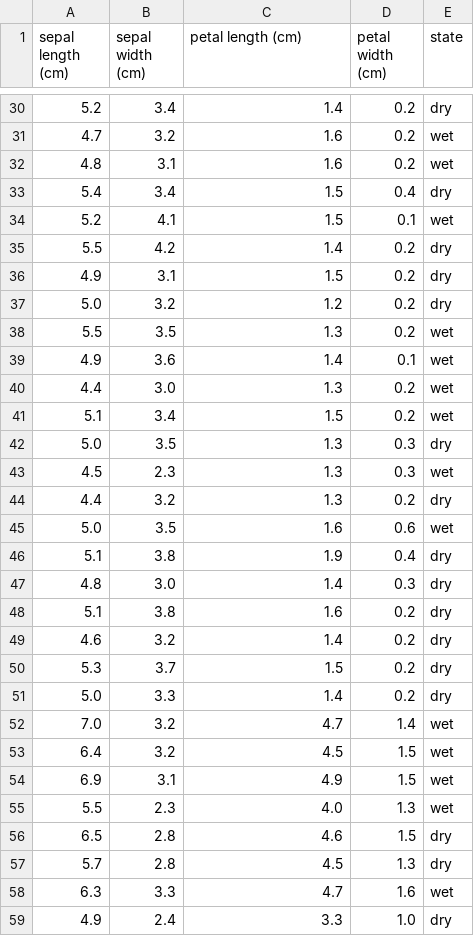
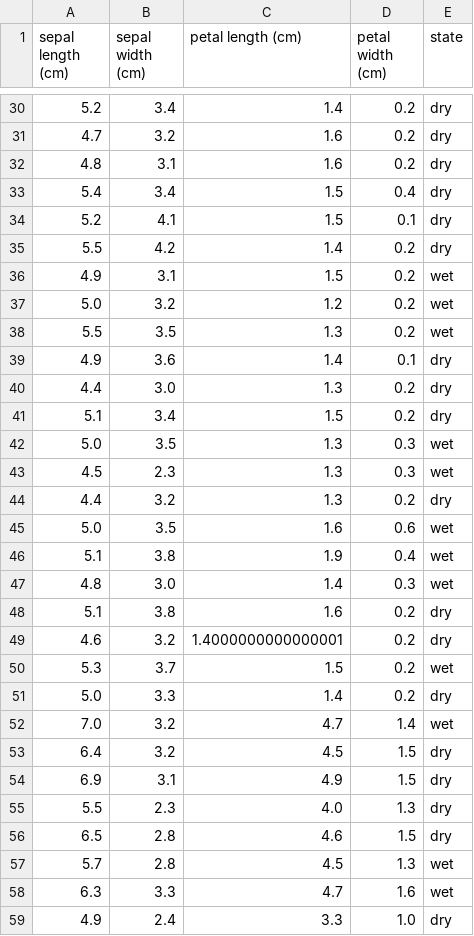
Before and after one commit to GPul88/Datacademy, a CSV file: Modules/M4_ML/answers/B2-3.csv, drawn as a sheet; only a part is shown, gaps mark what is left out; the diff covers the shown part only.

```diff
--- a/Modules/M4_ML/answers/B2-3.csv
+++ b/Modules/M4_ML/answers/B2-3.csv
@@ -30,14 +30,14 @@ sepal length (cm);sepal width (cm);petal length (cm);petal width (cm);state
 5.2;3.4;1.4;0.2;dry
-4.7;3.2;1.6;0.2;wet
-4.8;3.1;1.6;0.2;wet
+4.7;3.2;1.6;0.2;dry
+4.8;3.1;1.6;0.2;dry
 5.4;3.4;1.5;0.4;dry
-5.2;4.1;1.5;0.1;wet
+5.2;4.1;1.5;0.1;dry
 5.5;4.2;1.4;0.2;dry
-4.9;3.1;1.5;0.2;dry
-5.0;3.2;1.2;0.2;dry
+4.9;3.1;1.5;0.2;wet
+5.0;3.2;1.2;0.2;wet
 5.5;3.5;1.3;0.2;wet
-4.9;3.6;1.4;0.1;wet
-4.4;3.0;1.3;0.2;wet
-5.1;3.4;1.5;0.2;wet
-5.0;3.5;1.3;0.3;dry
+4.9;3.6;1.4;0.1;dry
+4.4;3.0;1.3;0.2;dry
+5.1;3.4;1.5;0.2;dry
+5.0;3.5;1.3;0.3;wet
 4.5;2.3;1.3;0.3;wet
@@ -45,14 +45,14 @@ sepal length (cm);sepal width (cm);petal length (cm);petal width (cm);state
 5.0;3.5;1.6;0.6;wet
-5.1;3.8;1.9;0.4;dry
-4.8;3.0;1.4;0.3;dry
+5.1;3.8;1.9;0.4;wet
+4.8;3.0;1.4;0.3;wet
 5.1;3.8;1.6;0.2;dry
-4.6;3.2;1.4;0.2;dry
-5.3;3.7;1.5;0.2;dry
+4.6;3.2;1.4000000000000001;0.2;dry
+5.3;3.7;1.5;0.2;wet
 5.0;3.3;1.4;0.2;dry
 7.0;3.2;4.7;1.4;wet
-6.4;3.2;4.5;1.5;wet
-6.9;3.1;4.9;1.5;wet
-5.5;2.3;4.0;1.3;wet
+6.4;3.2;4.5;1.5;dry
+6.9;3.1;4.9;1.5;dry
+5.5;2.3;4.0;1.3;dry
 6.5;2.8;4.6;1.5;dry
-5.7;2.8;4.5;1.3;dry
+5.7;2.8;4.5;1.3;wet
 6.3;3.3;4.7;1.6;wet
```
Also changed, not shown: 67 edited cells elsewhere in this file, Modules/M4_ML/answers/B4-1.csv, Modules/M4_ML/answers/C1.csv, 10 other files.
